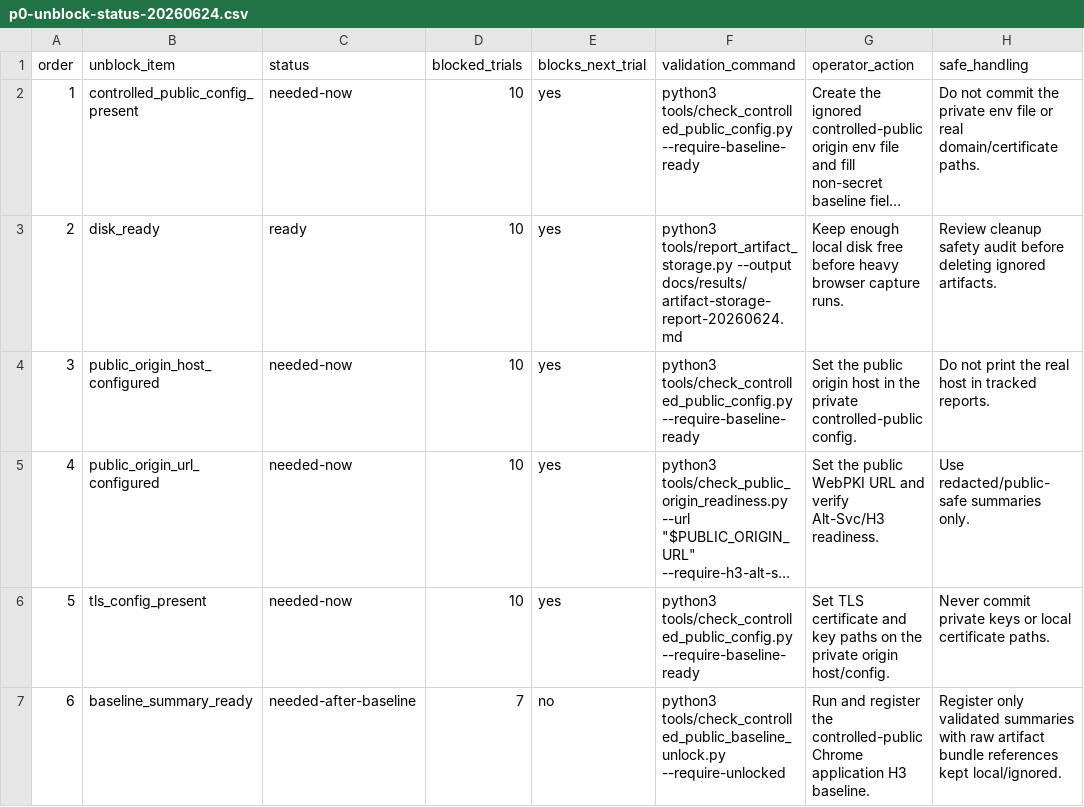
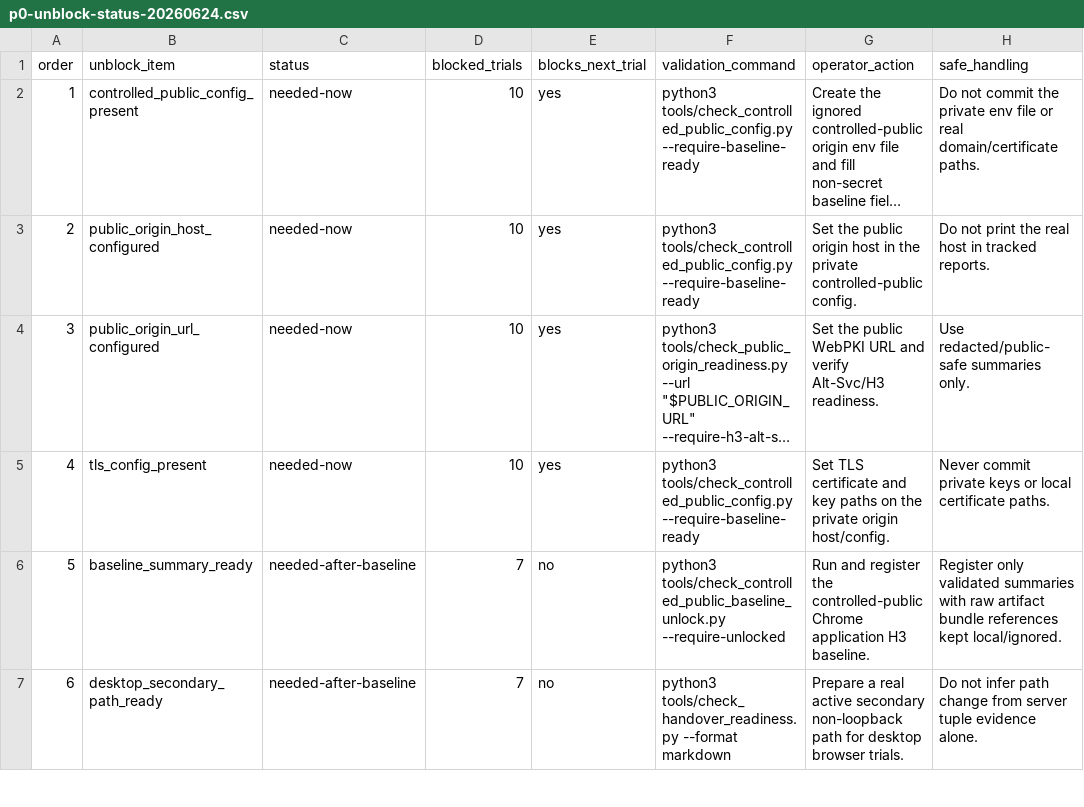
Before and after one commit to manNomi/quic-connect-migration, a CSV file: data/p0-unblock-status-20260624.csv, drawn as a sheet; only a part is shown; the shorter side is filled out with more unchanged rows; long unchanged cells end in …; removed rows and columns are numbered as before the commit, all else as after; the diff names each change by its address in the sheet, - before the commit and + after, or states it on an @@ line.

Commit message:
readiness: artifact cleanup으로 disk gate 해소

```diff
--- a/data/p0-unblock-status-20260624.csv
+++ b/data/p0-unblock-status-20260624.csv
-row 3: 2 | disk_ready | ready | 10 | yes | python3 tools/report_artifact_storage.py --output docs/results/artifact-storage-report-20260624.md | Keep enough local disk free before heavy browser capture runs. | Review cleanup safety audit before deleting ignored artifacts.
@@ column A (order) renumbered from row 3 down @@
```
Also changed, not shown: data/final-capture-storage-budget-20260624.csv, data/final-protocol-readiness-matrix-20260624.csv, 23 other files.
